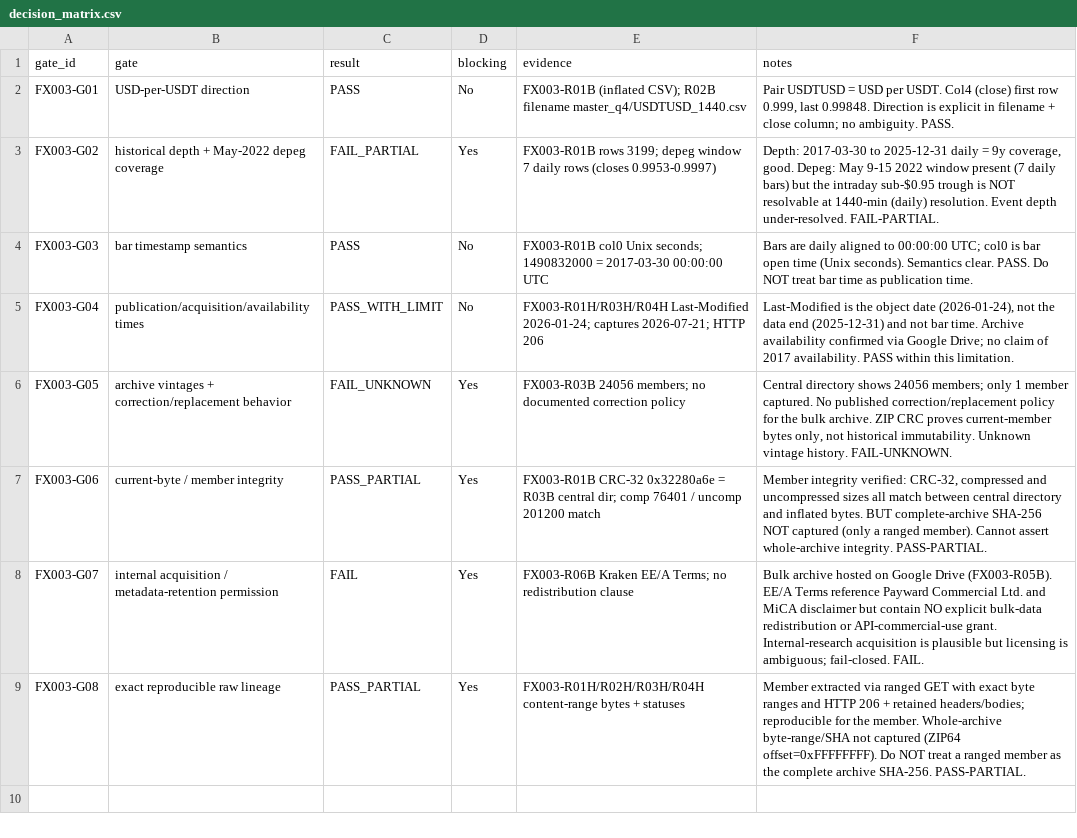
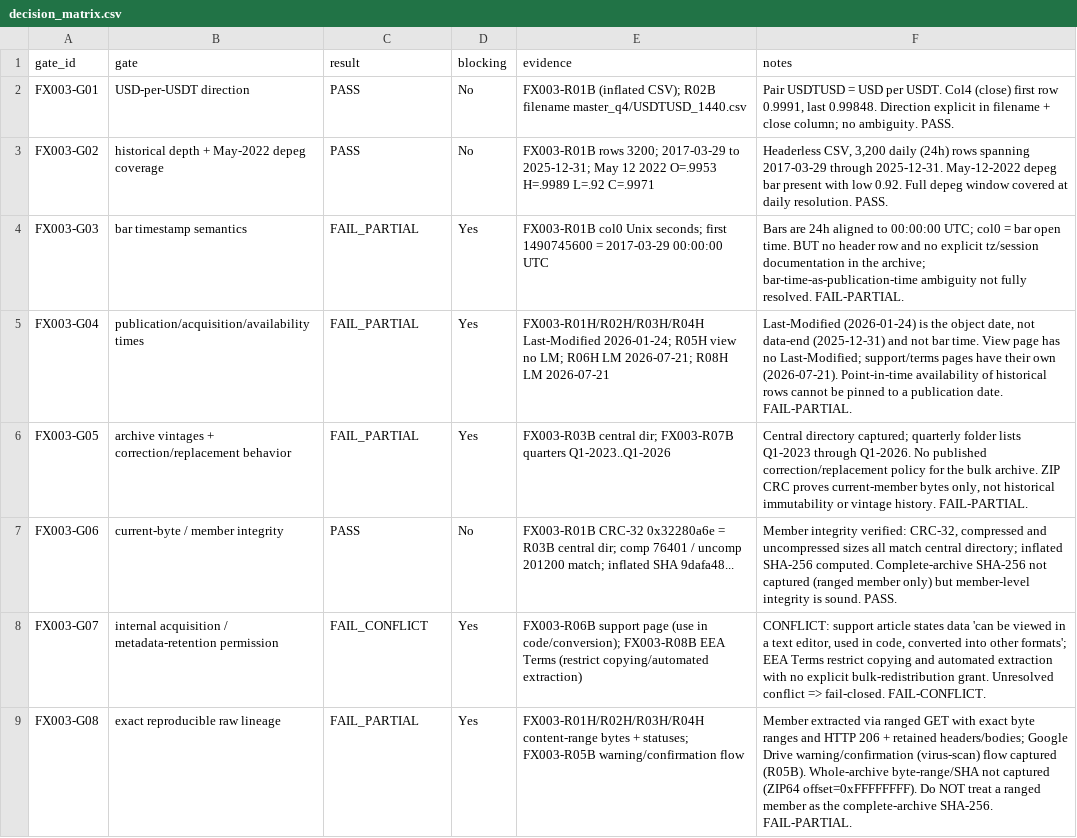
Before and after one commit to larslarsen/Crypto-Multifactor-Bot, a CSV file: research/fx_003/decision_matrix.csv, drawn as a sheet; the diff names each change by its address in the sheet, - before the commit and + after, or states it on an @@ line.

```diff
--- a/research/fx_003/decision_matrix.csv
+++ b/research/fx_003/decision_matrix.csv
-F2 (notes): …first row 0.999, last 0.99848. Direction is explicit in…
+F2 (notes): …first row 0.9991, last 0.99848. Direction explicit in…
-C3 (result): FAIL_PARTIAL
+C3 (result): PASS
-D3 (blocking): Yes
+D3 (blocking): No
-E3 (evidence): FX003-R01B rows 3199; depeg window 7 daily rows (closes 0.9953-0.9997)
+E3 (evidence): FX003-R01B rows 3200; 2017-03-29 to 2025-12-31; May 12 2022 O=.9953 H=.9989 L=.92 C=.9971
-F3 (notes): Depth: 2017-03-30 to 2025-12-31 daily = 9y coverage, good. Depeg: May 9-15 2022 window present (7 daily bars) but the intraday sub-$0.95 trough is NOT resolvable at 1440-min (daily) resolution. Event depth under-resolved. FAIL-PARTIAL.
+F3 (notes): Headerless CSV, 3,200 daily (24h) rows spanning 2017-03-29 through 2025-12-31. May-12-2022 depeg bar present with low 0.92. Full depeg window covered at daily resolution. PASS.
-C4 (result): PASS
+C4 (result): FAIL_PARTIAL
-D4:D5 (blocking): No
+D4:D5 (blocking): Yes
-E4 (evidence): …Unix seconds; 1490832000 = 2017-03-30 00:00:00 UTC
+E4 (evidence): …Unix seconds; first 1490745600 = 2017-03-29 00:00:00 UTC
-F4 (notes): Bars are daily aligned to 00:00:00 UTC; col0 is bar open time (Unix seconds). Semantics clear. PASS. Do NOT treat bar time as publication time.
+F4 (notes): Bars are 24h aligned to 00:00:00 UTC; col0 = bar open time. BUT no header row and no explicit tz/session documentation in the archive; bar-time-as-publication-time ambiguity not fully resolved. FAIL-PARTIAL.
-C5 (result): PASS_WITH_LIMIT
+C5 (result): FAIL_PARTIAL
-E5 (evidence): FX003-R01H/R03H/R04H Last-Modified 2026-01-24; captures 2026-07-21; HTTP 206
+E5 (evidence): FX003-R01H/R02H/R03H/R04H Last-Modified 2026-01-24; R05H view no LM; R06H LM 2026-07-21; R08H LM 2026-07-21
-F5 (notes): Last-Modified is the object date (2026-01-24), not the data end (2025-12-31) and not bar time. Archive availability confirmed via Google Drive; no claim of 2017 availability. PASS within this limitation.
+F5 (notes): Last-Modified (2026-01-24) is the object date, not data-end (2025-12-31) and not bar time. View page has no Last-Modified; support/terms pages have their own (2026-07-21). Point-in-time availability of historical rows cannot be pinned to a publication date. FAIL-PARTIAL.
-C6 (result): FAIL_UNKNOWN
+C6 (result): FAIL_PARTIAL
-E6 (evidence): FX003-R03B 24056 members; no documented correction policy
+E6 (evidence): FX003-R03B central dir; FX003-R07B quarters Q1-2023..Q1-2026
-F6 (notes): Central directory shows 24056 members; only 1 member captured. No published correction/replacement policy for the bulk archive. ZIP CRC proves current-member bytes only, not historical immutability. Unknown vintage history. FAIL-UNKNOWN.
+F6 (notes): Central directory captured; quarterly folder lists Q1-2023 through Q1-2026. No published correction/replacement policy for the bulk archive. ZIP CRC proves current-member bytes only, not historical immutability or vintage history. FAIL-PARTIAL.
-C7 (result): PASS_PARTIAL
+C7 (result): PASS
-D7 (blocking): Yes
+D7 (blocking): No
-E7 (evidence): …uncomp 201200 match
+E7 (evidence): …uncomp 201200 match; inflated SHA 9dafa48...
-F7 (notes): …all match between central directory and inflated bytes. BUT complete-archive SHA-256 NOT captured (only a ranged member). Cannot assert whole-archive integrity. PASS-PARTIAL.
+F7 (notes): …all match central directory; inflated SHA-256 computed. Complete-archive SHA-256 not captured (ranged member only) but member-level integrity is sound. PASS.
-C8 (result): FAIL
+C8 (result): FAIL_CONFLICT
-E8 (evidence): FX003-R06B Kraken EE/A Terms; no redistribution clause
+E8 (evidence): FX003-R06B support page (use in code/conversion); FX003-R08B EEA Terms (restrict copying/automated extraction)
-F8 (notes): Bulk archive hosted on Google Drive (FX003-R05B). EE/A Terms reference Payward Commercial Ltd. and MiCA disclaimer but contain NO explicit bulk-data redistribution or API-commercial-use grant. Internal-research acquisition is plausible but licensing is ambiguous; fail-closed. FAIL.
+F8 (notes): CONFLICT: support article states data 'can be viewed in a text editor, used in code, converted into other formats'; EEA Terms restrict copying and automated extraction with no explicit bulk-redistribution grant. Unresolved conflict => fail-closed. FAIL-CONFLICT.
-C9 (result): PASS_PARTIAL
+C9 (result): FAIL_PARTIAL
-E9 (evidence): …bytes + statuses
+E9 (evidence): …bytes + statuses; FX003-R05B warning/confirmation flow
-F9 (notes): …retained headers/bodies; reproducible for the member. Whole-archive byte-range/SHA not captured (ZIP64 offset=0xFFFFFFFF). Do NOT treat a ranged member as the complete archive SHA-256. PASS-PARTIAL.
+F9 (notes): …retained headers/bodies; Google Drive warning/confirmation (virus-scan) flow captured (R05B). Whole-archive byte-range/SHA not captured (ZIP64 offset=0xFFFFFFFF). Do NOT treat a ranged member as the complete-archive SHA-256. FAIL-PARTIAL.
```
Also changed, not shown: research/fx_003/EVIDENCE_REGISTER.csv, 4 other files.
